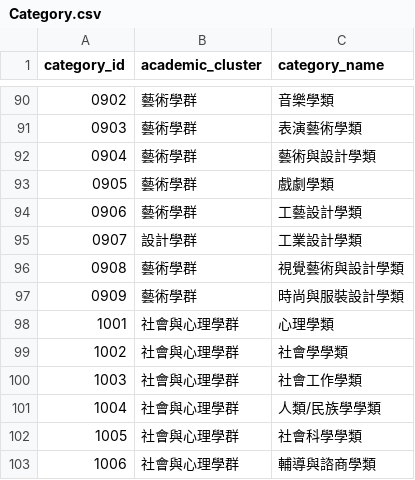
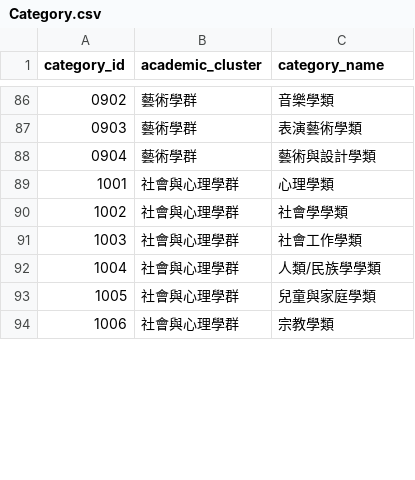
Before and after one commit to Howardleejhenhao/gsat-major-helper, a CSV file: db/csv/Category.csv, drawn as a sheet; only a part is shown, gaps mark what is left out; the diff covers the shown part only.

Commit message:
fix: category.csv

```diff
--- a/db/csv/Category.csv
+++ b/db/csv/Category.csv
@@ -92,7 +88,2 @@ category_id,academic_cluster,category_name
 0904,藝術學群,藝術與設計學類
-0905,藝術學群,戲劇學類
-0906,藝術學群,工藝設計學類
-0907,設計學群,工業設計學類
-0908,藝術學群,視覺藝術與設計學類
-0909,藝術學群,時尚與服裝設計學類
 1001,社會與心理學群,心理學類
@@ -101,3 +92,3 @@ category_id,academic_cluster,category_name
 1004,社會與心理學群,人類/民族學學類
-1005,社會與心理學群,社會科學學類
-1006,社會與心理學群,輔導與諮商學類
+1005,社會與心理學群,兒童與家庭學類
+1006,社會與心理學群,宗教學類
```
Also changed, not shown: 11 added rows, 26 removed rows and 38 edited cells elsewhere in this file.
